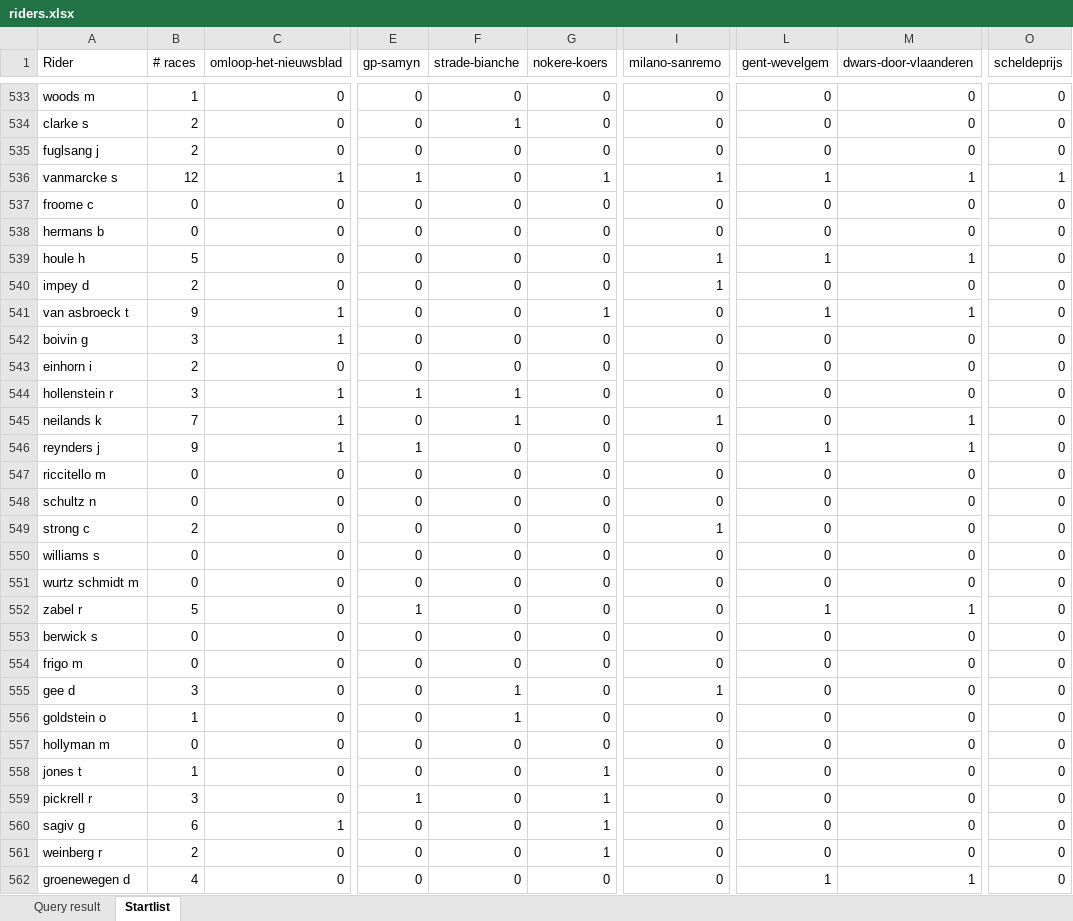
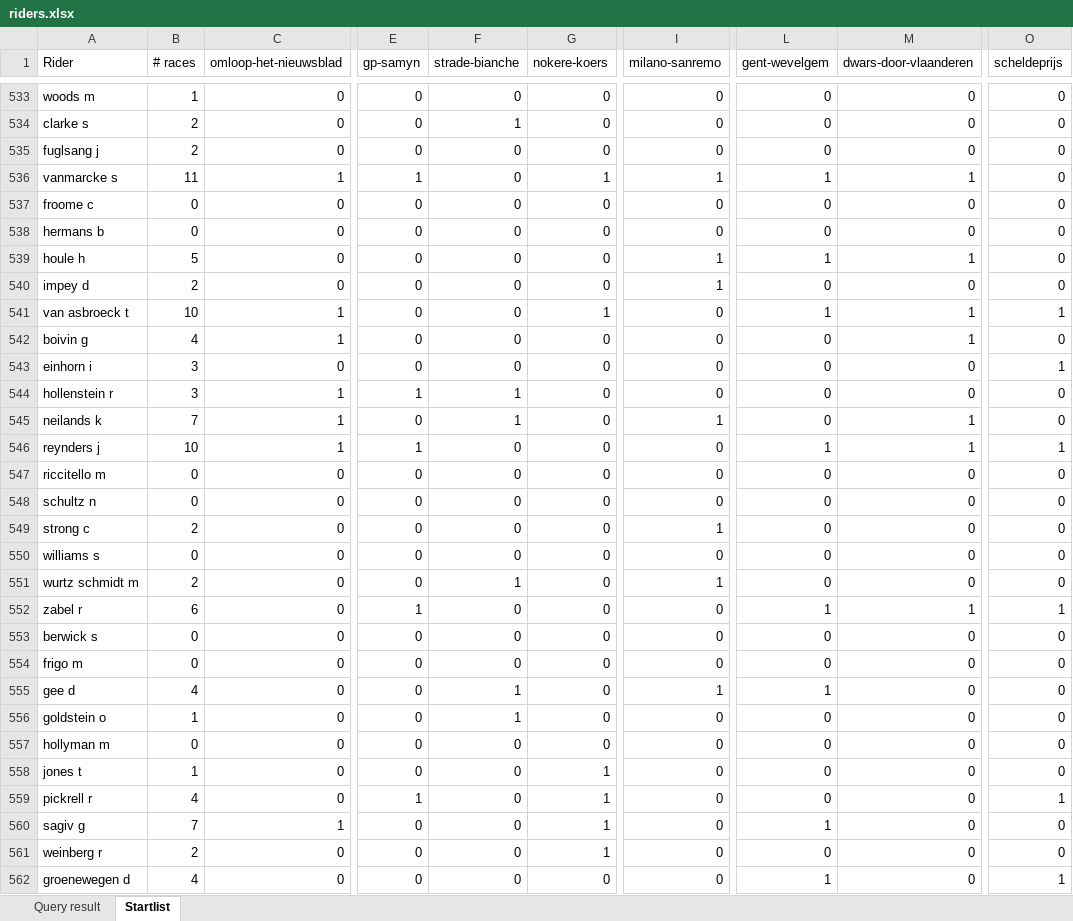
Before and after one commit to B0ATSM3N/Pull-Sporza-Wielermanager, an Excel workbook: riders.xlsx, sheet Startlist, drawn as a sheet; only a part is shown, gaps mark what is left out; values as stored, in another font and other column widths than the file's, no borders; the diff covers the shown part only; the diff names each change by its address in the sheet, - before the commit and + after, or states it on an @@ line.

```diff
--- a/riders.xlsx (sheet Startlist)
+++ b/riders.xlsx (sheet Startlist)
-B536 (# races): 12
+B536 (# races): 11
-O536 (scheldeprijs): 1
+O536 (scheldeprijs): 0
-B541 (# races): 9
+B541 (# races): 10
-O541 (scheldeprijs): 0
+O541 (scheldeprijs): 1
-B542 (# races): 3
+B542 (# races): 4
-M542 (dwars-door-vlaanderen): 0
+M542 (dwars-door-vlaanderen): 1
-B543 (# races): 2
+B543 (# races): 3
-O543 (scheldeprijs): 0
+O543 (scheldeprijs): 1
-B546 (# races): 9
+B546 (# races): 10
-O546 (scheldeprijs): 0
+O546 (scheldeprijs): 1
-B551 (# races): 0
+B551 (# races): 2
-F551 (strade-bianche): 0
+F551 (strade-bianche): 1
-I551 (milano-sanremo): 0
+I551 (milano-sanremo): 1
-B552 (# races): 5
+B552 (# races): 6
-O552 (scheldeprijs): 0
+O552 (scheldeprijs): 1
-B555 (# races): 3
+B555 (# races): 4
-L555 (gent-wevelgem): 0
+L555 (gent-wevelgem): 1
-B559 (# races): 3
+B559 (# races): 4
-O559 (scheldeprijs): 0
+O559 (scheldeprijs): 1
-B560 (# races): 6
+B560 (# races): 7
-L560 (gent-wevelgem): 0
+L560 (gent-wevelgem): 1
-M562 (dwars-door-vlaanderen): 1
+M562 (dwars-door-vlaanderen): 0
-O562 (scheldeprijs): 0
+O562 (scheldeprijs): 1
```
Also changed, not shown: 563 edited cells elsewhere in this sheet, sheet Query result, 2 other files.
